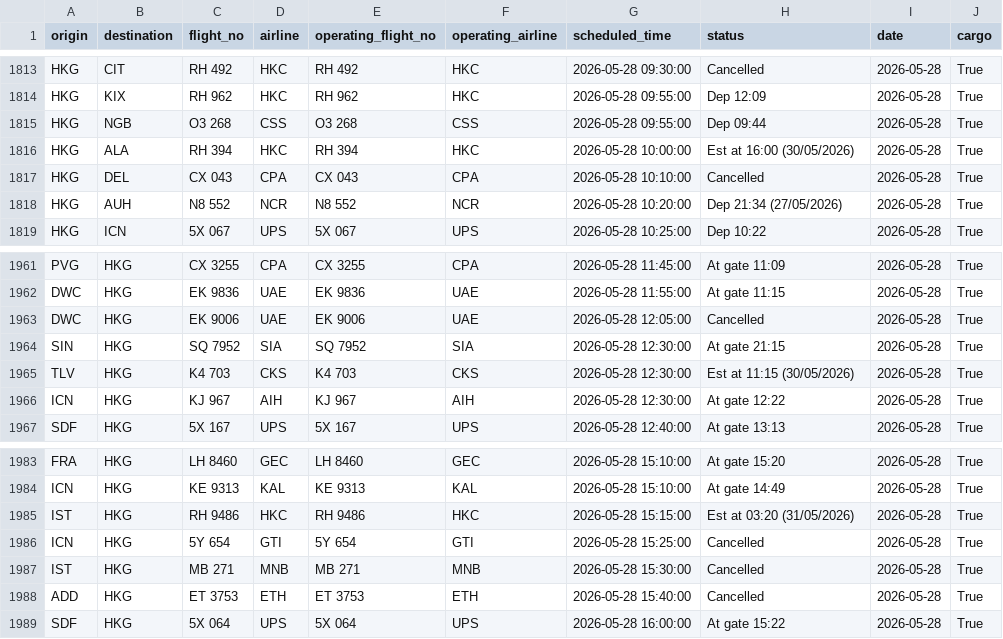
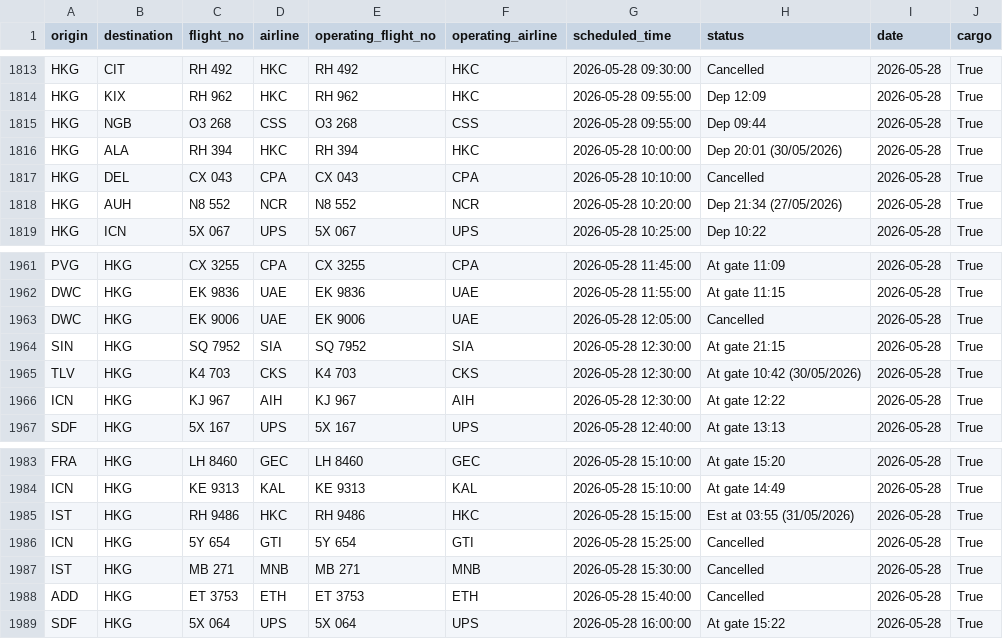
Before and after one commit to linlaurent/flyghts, a CSV file: data/hkg/2026-05-28.csv, drawn as a sheet; only a part is shown, gaps mark what is left out.

```diff
--- a/data/hkg/2026-05-28.csv
+++ b/data/hkg/2026-05-28.csv
@@ -1815,3 +1815,3 @@ HKG,KIX,RH 962,HKC,RH 962,HKC,2026-05-28 09:55:00,Dep 12:09,2026-05-28,True
 HKG,NGB,O3 268,CSS,O3 268,CSS,2026-05-28 09:55:00,Dep 09:44,2026-05-28,True
-HKG,ALA,RH 394,HKC,RH 394,HKC,2026-05-28 10:00:00,Est at 16:00 (30/05/2026),2026-05-28,True
+HKG,ALA,RH 394,HKC,RH 394,HKC,2026-05-28 10:00:00,Dep 20:01 (30/05/2026),2026-05-28,True
 HKG,DEL,CX 043,CPA,CX 043,CPA,2026-05-28 10:10:00,Cancelled,2026-05-28,True
@@ -1964,3 +1964,3 @@ DWC,HKG,EK 9006,UAE,EK 9006,UAE,2026-05-28 12:05:00,Cancelled,2026-05-28,True
 SIN,HKG,SQ 7952,SIA,SQ 7952,SIA,2026-05-28 12:30:00,At gate 21:15,2026-05-28,True
-TLV,HKG,K4 703,CKS,K4 703,CKS,2026-05-28 12:30:00,Est at 11:15 (30/05/2026),2026-05-28,True
+TLV,HKG,K4 703,CKS,K4 703,CKS,2026-05-28 12:30:00,At gate 10:42 (30/05/2026),2026-05-28,True
 ICN,HKG,KJ 967,AIH,KJ 967,AIH,2026-05-28 12:30:00,At gate 12:22,2026-05-28,True
@@ -1984,3 +1984,3 @@ FRA,HKG,LH 8460,GEC,LH 8460,GEC,2026-05-28 15:10:00,At gate 15:20,2026-05-28,Tru
 ICN,HKG,KE 9313,KAL,KE 9313,KAL,2026-05-28 15:10:00,At gate 14:49,2026-05-28,True
-IST,HKG,RH 9486,HKC,RH 9486,HKC,2026-05-28 15:15:00,Est at 03:20 (31/05/2026),2026-05-28,True
+IST,HKG,RH 9486,HKC,RH 9486,HKC,2026-05-28 15:15:00,Est at 03:55 (31/05/2026),2026-05-28,True
 ICN,HKG,5Y 654,GTI,5Y 654,GTI,2026-05-28 15:25:00,Cancelled,2026-05-28,True
```
Also changed, not shown: 1 other file.
